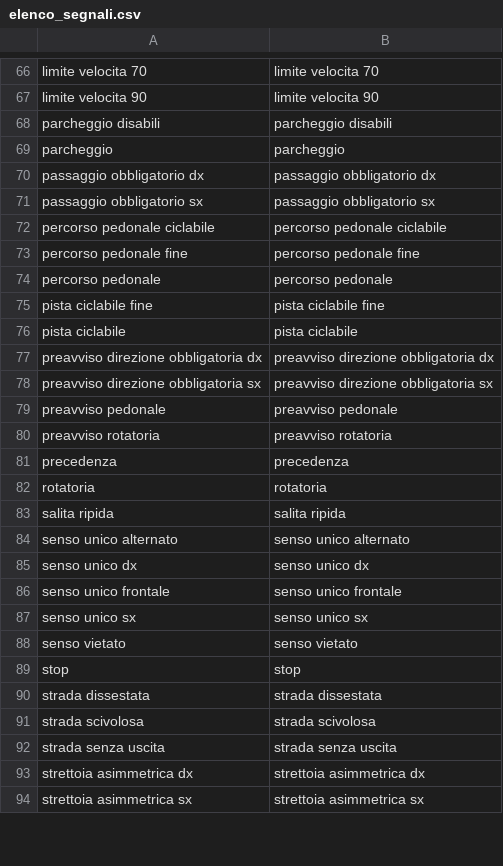
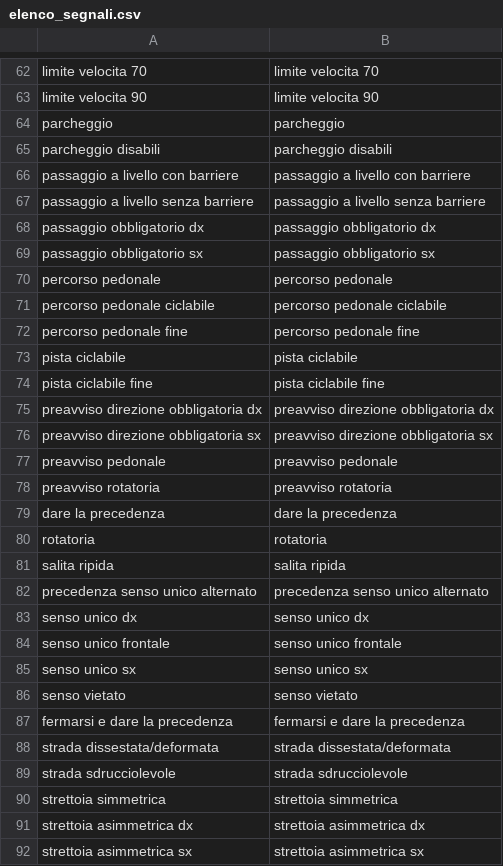
Before and after one commit to albert-one/catasto_segnaletica, a CSV file: CSV/elenco_segnali.csv, drawn as a sheet; only a part is shown, gaps mark what is left out; the diff covers the shown part only.

```diff
--- a/CSV/elenco_segnali.csv
+++ b/CSV/elenco_segnali.csv
@@ -67,11 +63,13 @@ limite velocita 70,limite velocita 70
 limite velocita 90,limite velocita 90
+parcheggio,parcheggio
 parcheggio disabili,parcheggio disabili
-parcheggio,parcheggio
+passaggio a livello con barriere,passaggio a livello con barriere
+passaggio a livello senza barriere,passaggio a livello senza barriere
 passaggio obbligatorio dx,passaggio obbligatorio dx
 passaggio obbligatorio sx,passaggio obbligatorio sx
+percorso pedonale,percorso pedonale
 percorso pedonale ciclabile,percorso pedonale ciclabile
 percorso pedonale fine,percorso pedonale fine
-percorso pedonale,percorso pedonale
+pista ciclabile,pista ciclabile
 pista ciclabile fine,pista ciclabile fine
-pista ciclabile,pista ciclabile
 preavviso direzione obbligatoria dx,preavviso direzione obbligatoria dx
@@ -80,6 +78,6 @@ preavviso pedonale,preavviso pedonale
 preavviso rotatoria,preavviso rotatoria
-precedenza,precedenza
+dare la precedenza,dare la precedenza
 rotatoria,rotatoria
 salita ripida,salita ripida
-senso unico alternato,senso unico alternato
+precedenza senso unico alternato,precedenza senso unico alternato
 senso unico dx,senso unico dx
@@ -88,6 +86,6 @@ senso unico sx,senso unico sx
 senso vietato,senso vietato
-stop,stop
-strada dissestata,strada dissestata
-strada scivolosa,strada scivolosa
-strada senza uscita,strada senza uscita
+fermarsi e dare la precedenza,fermarsi e dare la precedenza
+strada dissestata/deformata,strada dissestata/deformata
+strada sdrucciolevole,strada sdrucciolevole
+strettoia simmetrica,strettoia simmetrica
 strettoia asimmetrica dx,strettoia asimmetrica dx
```
Also changed, not shown: 10 added rows, 16 removed rows, 11 moved rows and 2 edited cells elsewhere in this file, CSV/articoli-segnali.csv, CSV/svg_segnali.csv, 11 other files.
